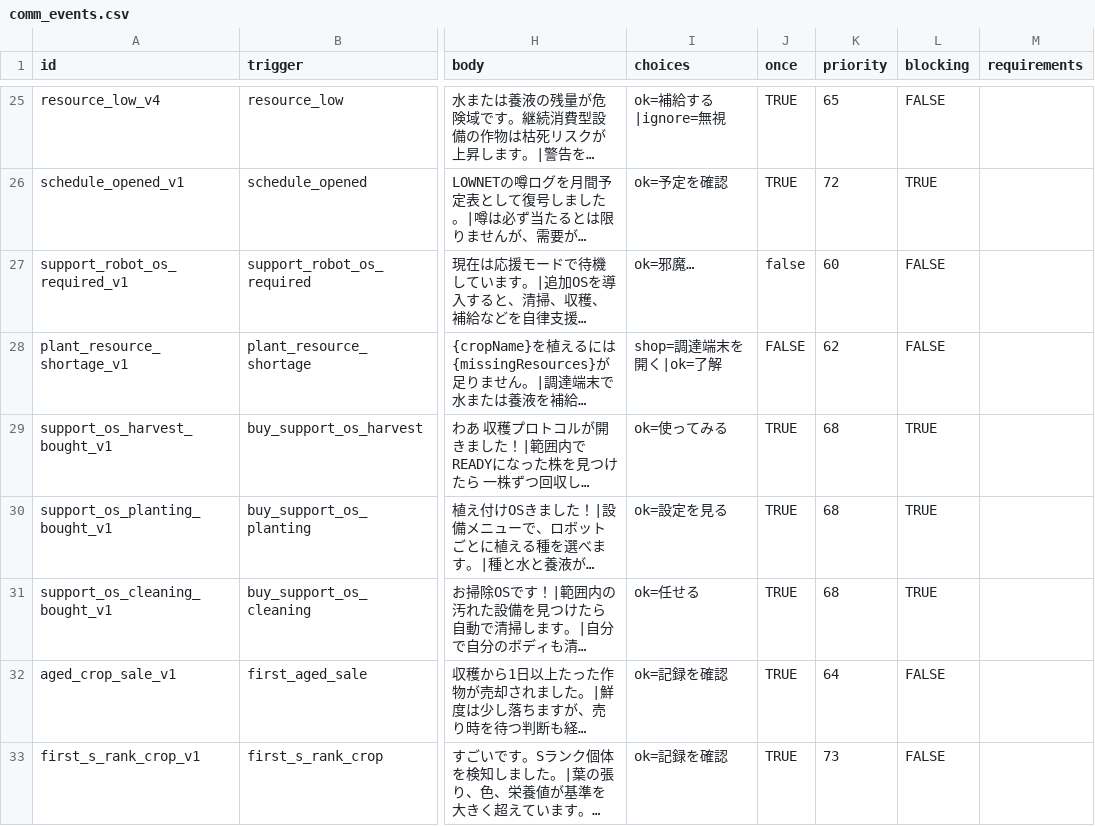
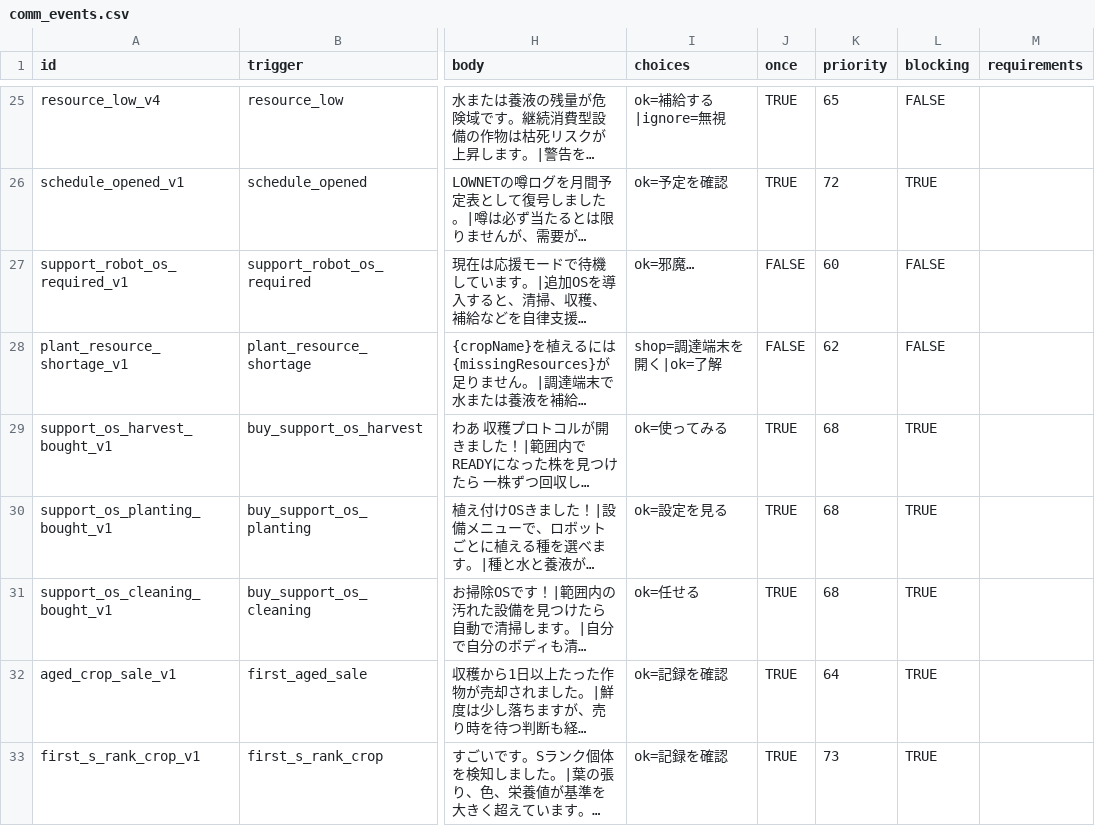
Before and after one commit to ziroz-tech/UnderGreen, a CSV file: data/comm_events.csv, drawn as a sheet; only a part is shown, gaps mark what is left out; long unchanged cells end in …; the diff names each change by its address in the sheet, - before the commit and + after, or states it on an @@ line.

Commit message:
Add files via upload

```diff
--- a/data/comm_events.csv
+++ b/data/comm_events.csv
-J27 (once): false
+J27 (once): FALSE
-L32:L33 (blocking): FALSE
+L32:L33 (blocking): TRUE
```
